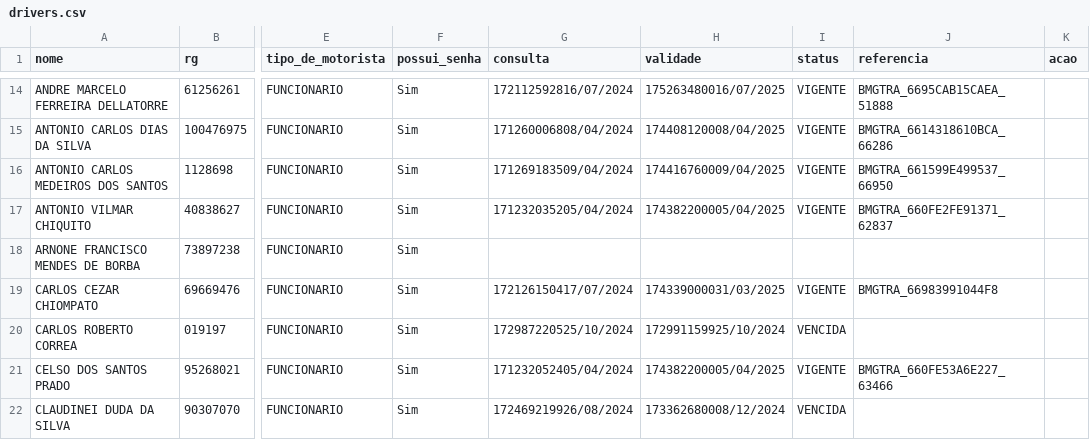
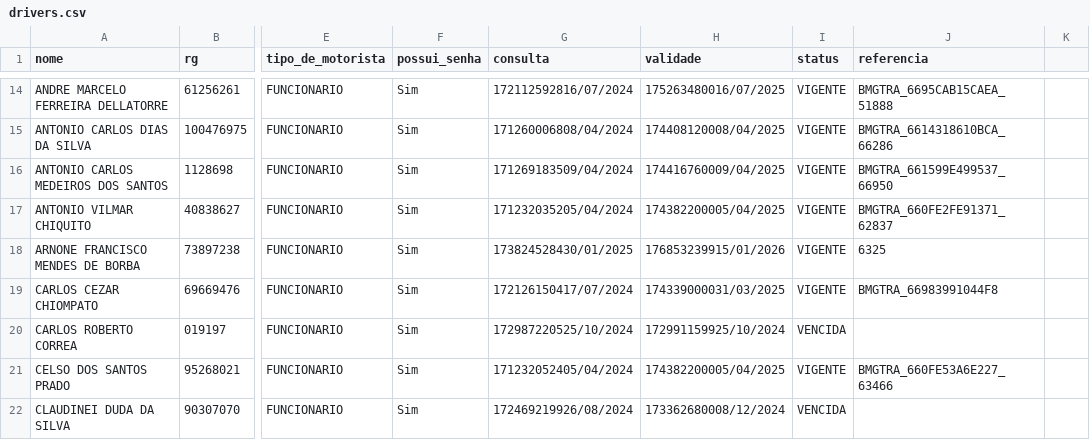
Before and after one commit to Renan-RodriguesDEV/MoniSat, a CSV file: data/drivers.csv, drawn as a sheet; only a part is shown, gaps mark what is left out; the diff names each change by its address in the sheet, - before the commit and + after, or states it on an @@ line.

```diff
--- a/data/drivers.csv
+++ b/data/drivers.csv
-K1: acao
+K1: (empty)
-G18 (consulta): (empty)
+G18 (consulta): 173824528430/01/2025
-H18 (validade): (empty)
+H18 (validade): 176853239915/01/2026
-I18 (status): (empty)
+I18 (status): VIGENTE
-J18 (referencia): (empty)
+J18 (referencia): 6325
```
Also changed, not shown: data/cars.csv, data/pontos.csv, 19 other files.
